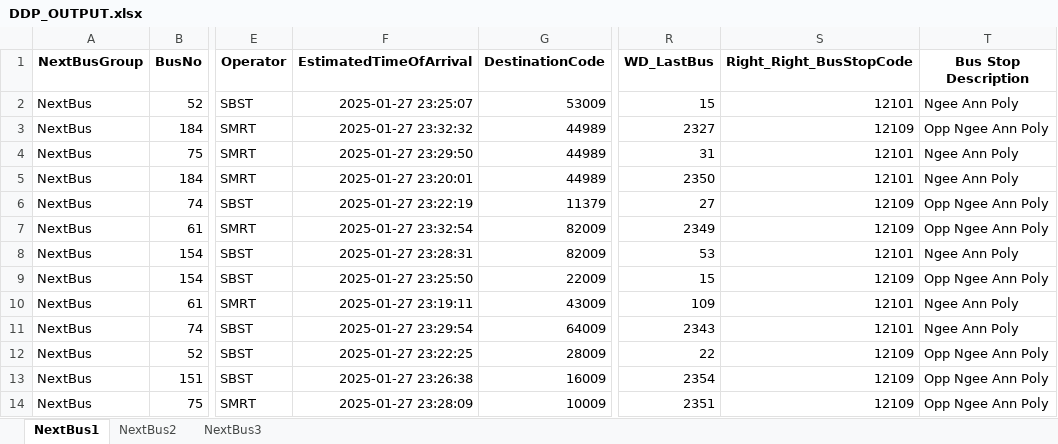
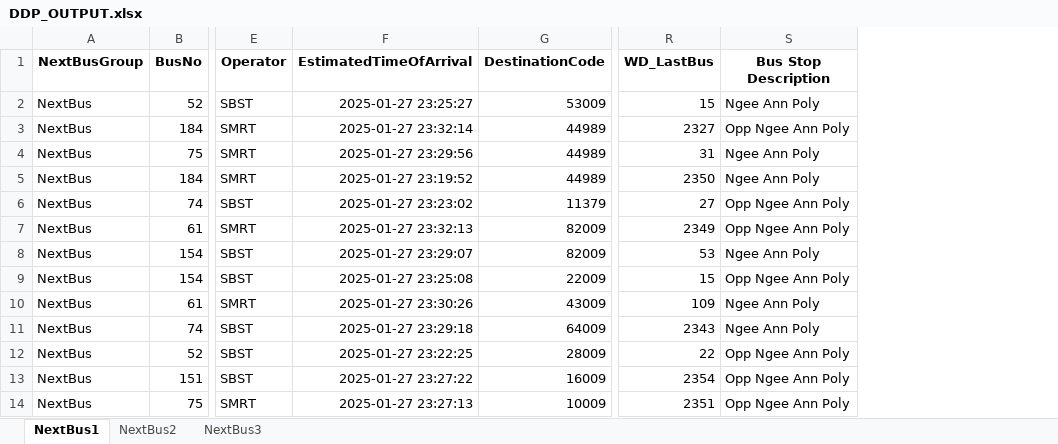
Before and after one commit to sophie-aje/test-ddp-1, an Excel workbook: path/in/repo/DDP_OUTPUT.xlsx, sheet NextBus1, drawn as a sheet; only a part is shown, gaps mark what is left out; values as stored, in another font and other column widths than the file's, no borders; the diff names each change by its address in the sheet, - before the commit and + after, or states it on an @@ line.

```diff
--- a/path/in/repo/DDP_OUTPUT.xlsx (sheet NextBus1)
+++ b/path/in/repo/DDP_OUTPUT.xlsx (sheet NextBus1)
-column S (Right_Right_BusStopCode), rows 2-14: 12101 | 12109 | 12101 | 12101 | 12109 | 12109 | 12101 | 12109 | 12101 | 12101 | 12109 | 12109 | 12109
-F2 (EstimatedTimeOfArrival): 2025-01-27 23:25:07
+F2 (EstimatedTimeOfArrival): 2025-01-27 23:25:27
-F3 (EstimatedTimeOfArrival): 2025-01-27 23:32:32
+F3 (EstimatedTimeOfArrival): 2025-01-27 23:32:14
-F4 (EstimatedTimeOfArrival): 2025-01-27 23:29:50
+F4 (EstimatedTimeOfArrival): 2025-01-27 23:29:56
-F5 (EstimatedTimeOfArrival): 2025-01-27 23:20:01
+F5 (EstimatedTimeOfArrival): 2025-01-27 23:19:52
-F6 (EstimatedTimeOfArrival): 2025-01-27 23:22:19
+F6 (EstimatedTimeOfArrival): 2025-01-27 23:23:02
-F7 (EstimatedTimeOfArrival): 2025-01-27 23:32:54
+F7 (EstimatedTimeOfArrival): 2025-01-27 23:32:13
-F8 (EstimatedTimeOfArrival): 2025-01-27 23:28:31
+F8 (EstimatedTimeOfArrival): 2025-01-27 23:29:07
-F9 (EstimatedTimeOfArrival): 2025-01-27 23:25:50
+F9 (EstimatedTimeOfArrival): 2025-01-27 23:25:08
-F10 (EstimatedTimeOfArrival): 2025-01-27 23:19:11
+F10 (EstimatedTimeOfArrival): 2025-01-27 23:30:26
-F11 (EstimatedTimeOfArrival): 2025-01-27 23:29:54
+F11 (EstimatedTimeOfArrival): 2025-01-27 23:29:18
-F13 (EstimatedTimeOfArrival): 2025-01-27 23:26:38
+F13 (EstimatedTimeOfArrival): 2025-01-27 23:27:22
-F14 (EstimatedTimeOfArrival): 2025-01-27 23:28:09
+F14 (EstimatedTimeOfArrival): 2025-01-27 23:27:13
```
Also changed, not shown: sheet NextBus2, sheet NextBus3.
